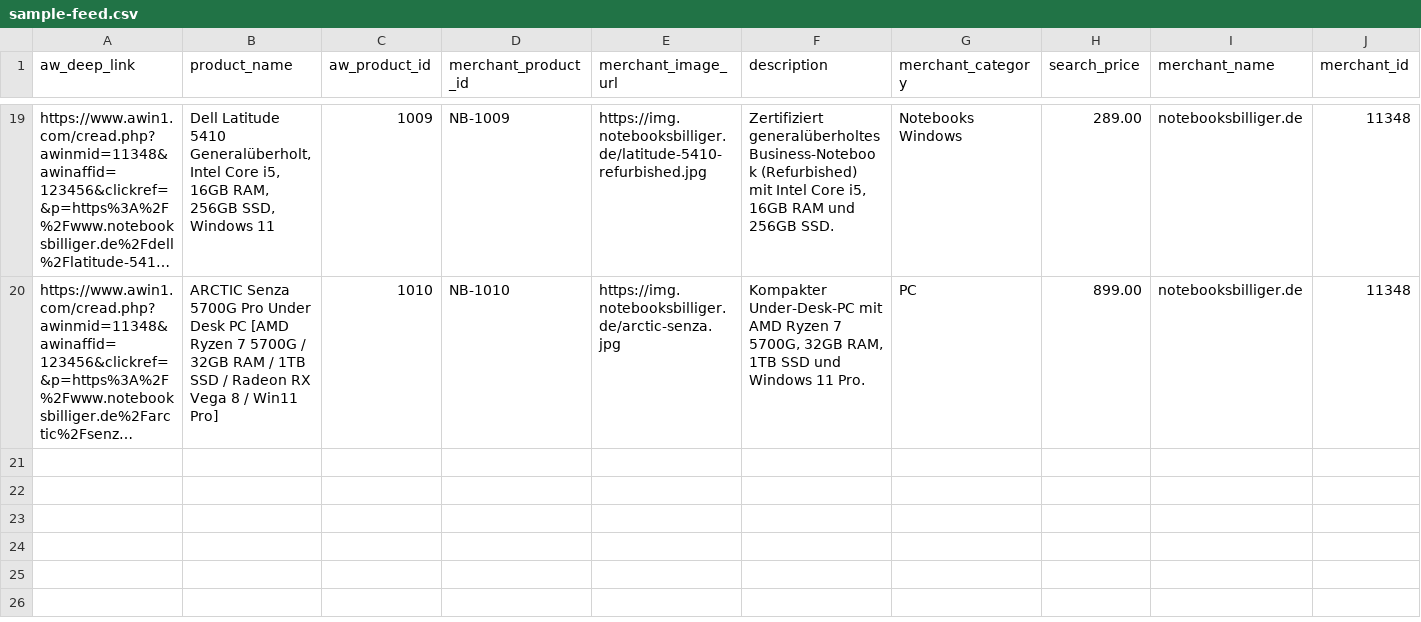
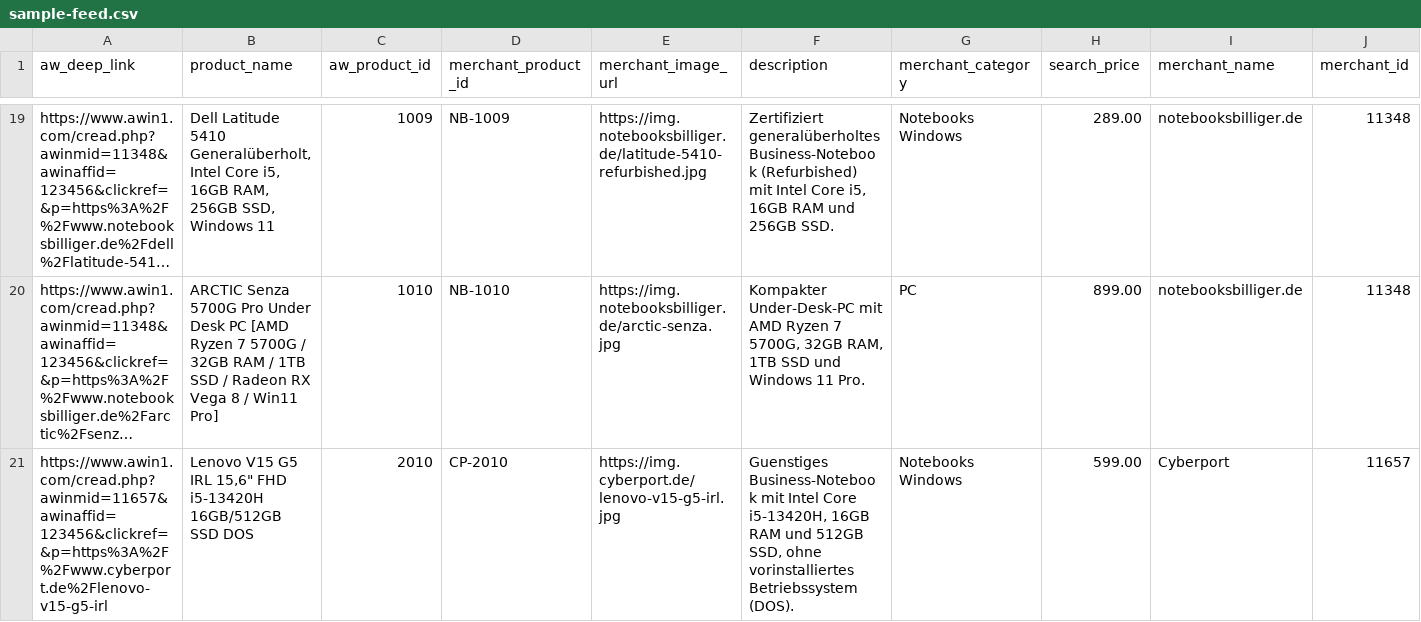
Before and after one commit to chriscomputerwissen/PC-Finder, a CSV file: scripts/__fixtures__/sample-feed.csv, drawn as a sheet; only a part is shown, gaps mark what is left out; long unchanged cells end in …; rows hold the shown columns only; the diff names each change by its address in the sheet, - before the commit and + after, or states it on an @@ line.

Commit message:
Update sample-feed.csv

```diff
--- a/scripts/__fixtures__/sample-feed.csv
+++ b/scripts/__fixtures__/sample-feed.csv
+row 21: https://www.awin1.com/cread.php?awinmid=11657&awinaffid=123456&clickref=&p=https%3A%2F%2Fwww.cyberport.de%2Flenovo-v15-g5-irl | Lenovo V15 G5 IRL 15,6" FHD i5-13420H 16GB/512GB SSD DOS | 2010 | CP-2010 | https://img.cyberport.de/lenovo-v15-g5-irl.jpg | Guenstiges Business-Notebook mit Intel Core i5-13420H, 16GB RAM und 512GB SSD, ohne vorinstalliertes Betriebssystem (DOS). | Notebooks Windows | 599.00 | Cyberport | 11657
```
